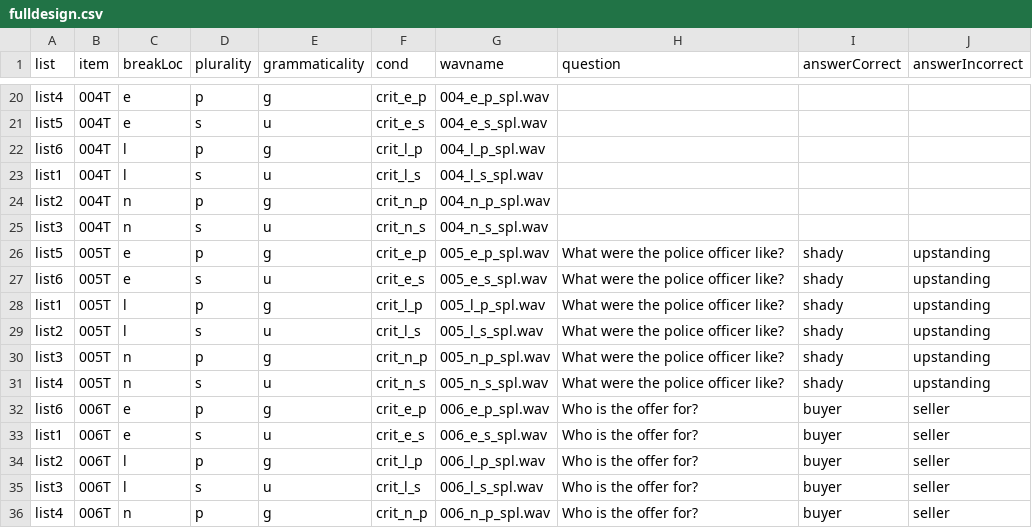
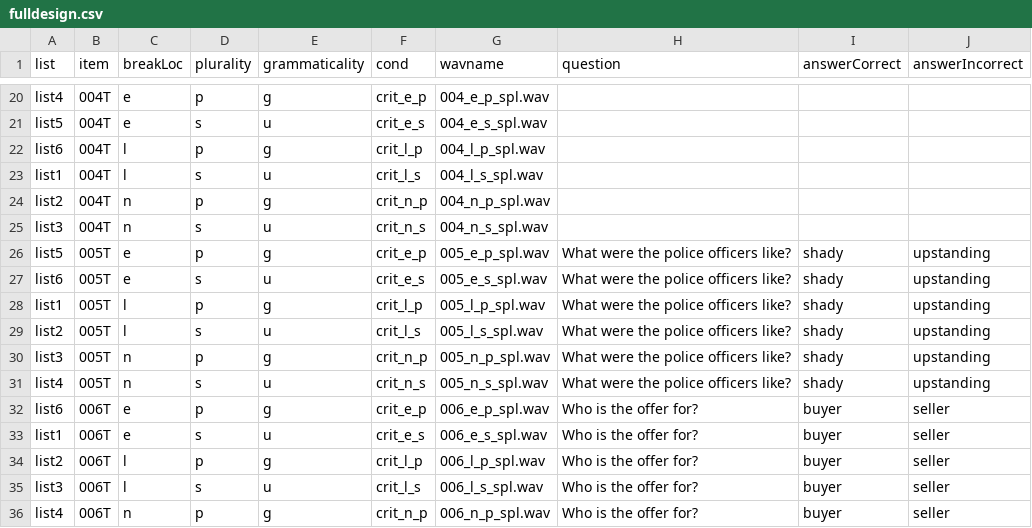
Before and after one commit to ajroyer/pcIbexTutorial, a CSV file: chunk_includes/fulldesign.csv, drawn as a sheet; only a part is shown, gaps mark what is left out.

```diff
--- a/chunk_includes/fulldesign.csv
+++ b/chunk_includes/fulldesign.csv
@@ -25,8 +25,8 @@ list2,004T,n,p,g,crit_n_p,004_n_p_spl.wav,,,
 list3,004T,n,s,u,crit_n_s,004_n_s_spl.wav,,,
-list5,005T,e,p,g,crit_e_p,005_e_p_spl.wav,What were the police officer like?,shady,upstanding
-list6,005T,e,s,u,crit_e_s,005_e_s_spl.wav,What were the police officer like?,shady,upstanding
-list1,005T,l,p,g,crit_l_p,005_l_p_spl.wav,What were the police officer like?,shady,upstanding
-list2,005T,l,s,u,crit_l_s,005_l_s_spl.wav,What were the police officer like?,shady,upstanding
-list3,005T,n,p,g,crit_n_p,005_n_p_spl.wav,What were the police officer like?,shady,upstanding
-list4,005T,n,s,u,crit_n_s,005_n_s_spl.wav,What were the police officer like?,shady,upstanding
+list5,005T,e,p,g,crit_e_p,005_e_p_spl.wav,What were the police officers like?,shady,upstanding
+list6,005T,e,s,u,crit_e_s,005_e_s_spl.wav,What were the police officers like?,shady,upstanding
+list1,005T,l,p,g,crit_l_p,005_l_p_spl.wav,What were the police officers like?,shady,upstanding
+list2,005T,l,s,u,crit_l_s,005_l_s_spl.wav,What were the police officers like?,shady,upstanding
+list3,005T,n,p,g,crit_n_p,005_n_p_spl.wav,What were the police officers like?,shady,upstanding
+list4,005T,n,s,u,crit_n_s,005_n_s_spl.wav,What were the police officers like?,shady,upstanding
 list6,006T,e,p,g,crit_e_p,006_e_p_spl.wav,Who is the offer for?,buyer,seller
```
Also changed, not shown: 37 other files.
